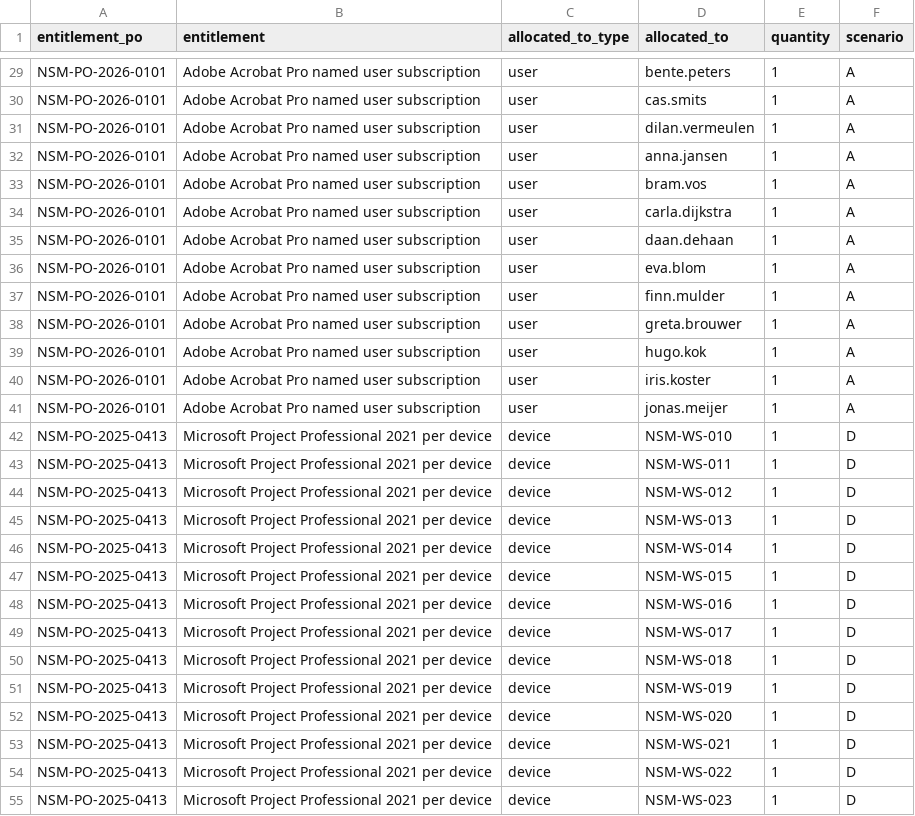
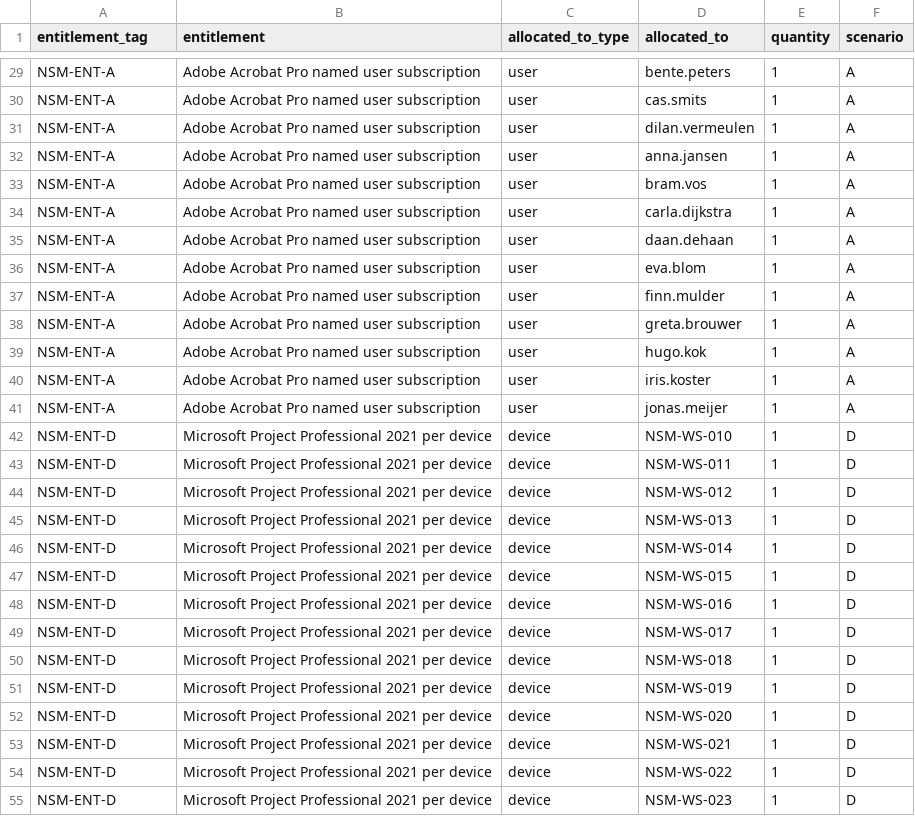
Before and after one commit to Digital-Reserve/Servicenow-Project-SAM-Professional, a CSV file: data/northstar/10_allocations.csv, drawn as a sheet; only a part is shown, gaps mark what is left out; the diff covers the shown part only; the diff names each change by its address in the sheet, - before the commit and + after, or states it on an @@ line.

```diff
--- a/data/northstar/10_allocations.csv
+++ b/data/northstar/10_allocations.csv
-A1: entitlement_po
+A1: entitlement_tag
-A29:A41 (entitlement_tag): NSM-PO-2026-0101
+A29:A41 (entitlement_tag): NSM-ENT-A
-A42:A55 (entitlement_tag): NSM-PO-2025-0413
+A42:A55 (entitlement_tag): NSM-ENT-D
```
Also changed, not shown: 41 edited cells elsewhere in this file, data/northstar/08_software_models.csv, data/northstar/09_entitlements.csv, 26 other files.
